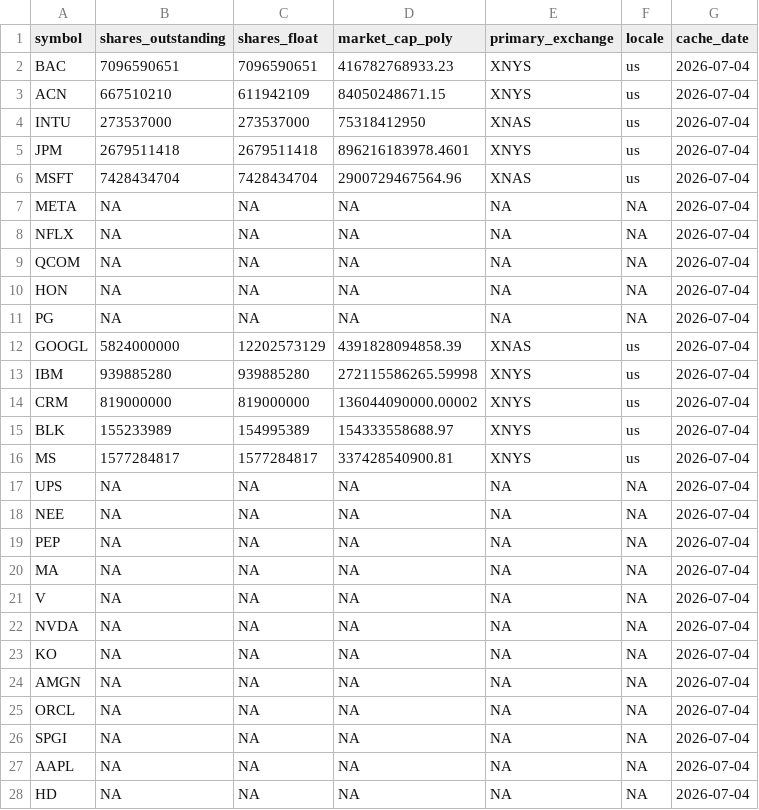
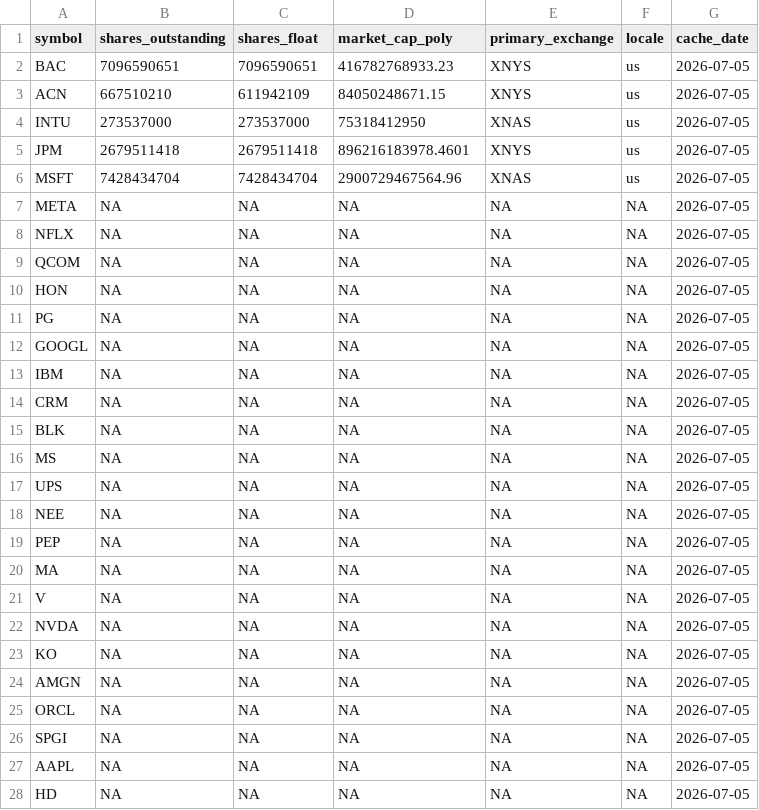
Before and after one commit to notrealmateja/r-screener, a CSV file: app/polygon_cache.csv, drawn as a sheet; only a part is shown; the diff covers the shown part only.

```diff
--- a/app/polygon_cache.csv
+++ b/app/polygon_cache.csv
@@ -1,28 +1,28 @@
 symbol,shares_outstanding,shares_float,market_cap_poly,primary_exchange,locale,cache_date
-BAC,7096590651,7096590651,416782768933.23,XNYS,us,2026-07-04
-ACN,667510210,611942109,84050248671.15,XNYS,us,2026-07-04
-INTU,273537000,273537000,75318412950,XNAS,us,2026-07-04
-JPM,2679511418,2679511418,896216183978.4601,XNYS,us,2026-07-04
-MSFT,7428434704,7428434704,2900729467564.96,XNAS,us,2026-07-04
-META,NA,NA,NA,NA,NA,2026-07-04
-NFLX,NA,NA,NA,NA,NA,2026-07-04
-QCOM,NA,NA,NA,NA,NA,2026-07-04
-HON,NA,NA,NA,NA,NA,2026-07-04
-PG,NA,NA,NA,NA,NA,2026-07-04
-GOOGL,5824000000,12202573129,4391828094858.39,XNAS,us,2026-07-04
-IBM,939885280,939885280,272115586265.59998,XNYS,us,2026-07-04
-CRM,819000000,819000000,136044090000.00002,XNYS,us,2026-07-04
-BLK,155233989,154995389,154333558688.97,XNYS,us,2026-07-04
-MS,1577284817,1577284817,337428540900.81,XNYS,us,2026-07-04
-UPS,NA,NA,NA,NA,NA,2026-07-04
-NEE,NA,NA,NA,NA,NA,2026-07-04
-PEP,NA,NA,NA,NA,NA,2026-07-04
-MA,NA,NA,NA,NA,NA,2026-07-04
-V,NA,NA,NA,NA,NA,2026-07-04
-NVDA,NA,NA,NA,NA,NA,2026-07-04
-KO,NA,NA,NA,NA,NA,2026-07-04
-AMGN,NA,NA,NA,NA,NA,2026-07-04
-ORCL,NA,NA,NA,NA,NA,2026-07-04
-SPGI,NA,NA,NA,NA,NA,2026-07-04
-AAPL,NA,NA,NA,NA,NA,2026-07-04
-HD,NA,NA,NA,NA,NA,2026-07-04
+BAC,7096590651,7096590651,416782768933.23,XNYS,us,2026-07-05
+ACN,667510210,611942109,84050248671.15,XNYS,us,2026-07-05
+INTU,273537000,273537000,75318412950,XNAS,us,2026-07-05
+JPM,2679511418,2679511418,896216183978.4601,XNYS,us,2026-07-05
+MSFT,7428434704,7428434704,2900729467564.96,XNAS,us,2026-07-05
+META,NA,NA,NA,NA,NA,2026-07-05
+NFLX,NA,NA,NA,NA,NA,2026-07-05
+QCOM,NA,NA,NA,NA,NA,2026-07-05
+HON,NA,NA,NA,NA,NA,2026-07-05
+PG,NA,NA,NA,NA,NA,2026-07-05
+GOOGL,NA,NA,NA,NA,NA,2026-07-05
+IBM,NA,NA,NA,NA,NA,2026-07-05
+CRM,NA,NA,NA,NA,NA,2026-07-05
+BLK,NA,NA,NA,NA,NA,2026-07-05
+MS,NA,NA,NA,NA,NA,2026-07-05
+UPS,NA,NA,NA,NA,NA,2026-07-05
+NEE,NA,NA,NA,NA,NA,2026-07-05
+PEP,NA,NA,NA,NA,NA,2026-07-05
+MA,NA,NA,NA,NA,NA,2026-07-05
+V,NA,NA,NA,NA,NA,2026-07-05
+NVDA,NA,NA,NA,NA,NA,2026-07-05
+KO,NA,NA,NA,NA,NA,2026-07-05
+AMGN,NA,NA,NA,NA,NA,2026-07-05
+ORCL,NA,NA,NA,NA,NA,2026-07-05
+SPGI,NA,NA,NA,NA,NA,2026-07-05
+AAPL,NA,NA,NA,NA,NA,2026-07-05
+HD,NA,NA,NA,NA,NA,2026-07-05
```
Also changed, not shown: 43 edited cells elsewhere in this file, app/master_scored.csv, app/polygon_scored.csv, 18 other files.
